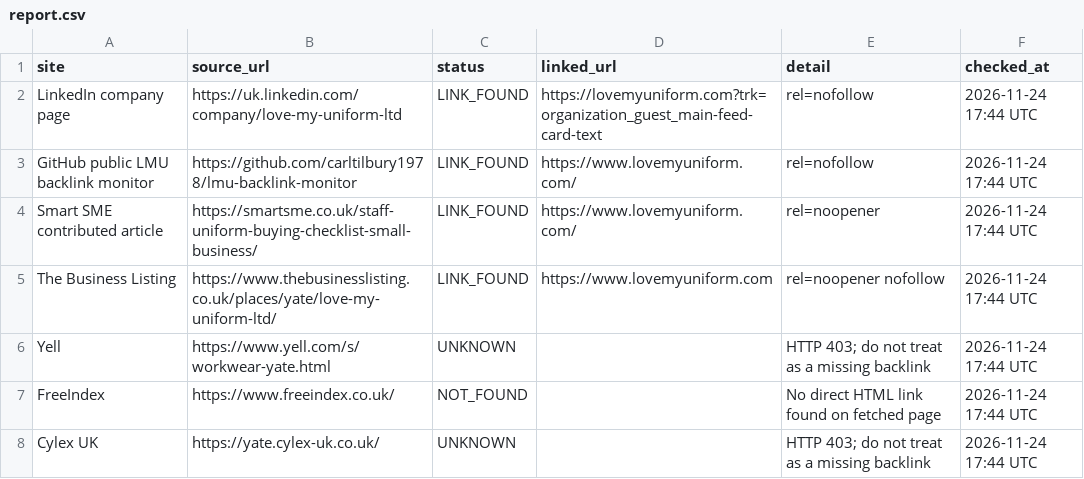
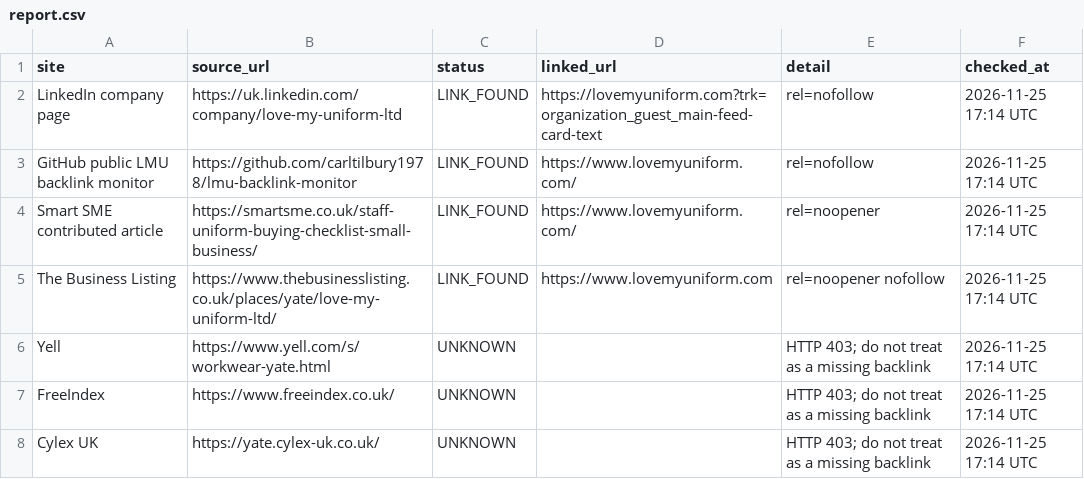
Before and after one commit to carltilbury1978/lmu-backlink-monitor, a CSV file: backlinks/report.csv, drawn as a sheet.

```diff
--- a/backlinks/report.csv
+++ b/backlinks/report.csv
@@ -1,8 +1,8 @@
 site,source_url,status,linked_url,detail,checked_at
-LinkedIn company page,https://uk.linkedin.com/company/love-my-uniform-ltd,LINK_FOUND,https://lovemyuniform.com?trk=organization_guest_main-feed-card-text,rel=nofollow,2026-11-24 17:44 UTC
-GitHub public LMU backlink monitor,https://github.com/carltilbury1978/lmu-backlink-monitor,LINK_FOUND,https://www.lovemyuniform.com/,rel=nofollow,2026-11-24 17:44 UTC
-Smart SME contributed article,https://smartsme.co.uk/staff-uniform-buying-checklist-small-business/,LINK_FOUND,https://www.lovemyuniform.com/,rel=noopener,2026-11-24 17:44 UTC
-The Business Listing,https://www.thebusinesslisting.co.uk/places/yate/love-my-uniform-ltd/,LINK_FOUND,https://www.lovemyuniform.com,rel=noopener nofollow,2026-11-24 17:44 UTC
-Yell,https://www.yell.com/s/workwear-yate.html,UNKNOWN,,HTTP 403; do not treat as a missing backlink,2026-11-24 17:44 UTC
-FreeIndex,https://www.freeindex.co.uk/,NOT_FOUND,,No direct HTML link found on fetched page,2026-11-24 17:44 UTC
-Cylex UK,https://yate.cylex-uk.co.uk/,UNKNOWN,,HTTP 403; do not treat as a missing backlink,2026-11-24 17:44 UTC
+LinkedIn company page,https://uk.linkedin.com/company/love-my-uniform-ltd,LINK_FOUND,https://lovemyuniform.com?trk=organization_guest_main-feed-card-text,rel=nofollow,2026-11-25 17:14 UTC
+GitHub public LMU backlink monitor,https://github.com/carltilbury1978/lmu-backlink-monitor,LINK_FOUND,https://www.lovemyuniform.com/,rel=nofollow,2026-11-25 17:14 UTC
+Smart SME contributed article,https://smartsme.co.uk/staff-uniform-buying-checklist-small-business/,LINK_FOUND,https://www.lovemyuniform.com/,rel=noopener,2026-11-25 17:14 UTC
+The Business Listing,https://www.thebusinesslisting.co.uk/places/yate/love-my-uniform-ltd/,LINK_FOUND,https://www.lovemyuniform.com,rel=noopener nofollow,2026-11-25 17:14 UTC
+Yell,https://www.yell.com/s/workwear-yate.html,UNKNOWN,,HTTP 403; do not treat as a missing backlink,2026-11-25 17:14 UTC
+FreeIndex,https://www.freeindex.co.uk/,UNKNOWN,,HTTP 403; do not treat as a missing backlink,2026-11-25 17:14 UTC
+Cylex UK,https://yate.cylex-uk.co.uk/,UNKNOWN,,HTTP 403; do not treat as a missing backlink,2026-11-25 17:14 UTC
```
Also changed, not shown: 1 other file.
